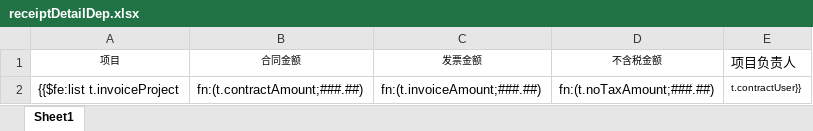
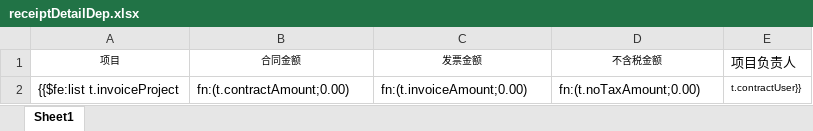
Before and after one commit to cynicgit/invoice, an Excel workbook: src/main/resources/static/excel/receiptDetailDep.xlsx, sheet Sheet1, drawn as a sheet; values as stored, in another font and other column widths than the file's, no borders; the diff names each change by its address in the sheet, - before the commit and + after, or states it on an @@ line.

Commit message:
excel格式 发票修改

```diff
--- a/src/main/resources/static/excel/receiptDetailDep.xlsx (sheet Sheet1)
+++ b/src/main/resources/static/excel/receiptDetailDep.xlsx (sheet Sheet1)
-B2 (合同金额): fn:(t.contractAmount;###.##)
+B2 (合同金额): fn:(t.contractAmount;0.00)
-C2 (发票金额): fn:(t.invoiceAmount;###.##)
+C2 (发票金额): fn:(t.invoiceAmount;0.00)
-D2 (不含税金额): fn:(t.noTaxAmount;###.##)
+D2 (不含税金额): fn:(t.noTaxAmount;0.00)
```
Also changed, not shown: src/main/resources/receivableStaticsInvoiceSummary.xlsx, src/main/resources/static/excel/payedGatherConUser.xlsx, 29 other files.
